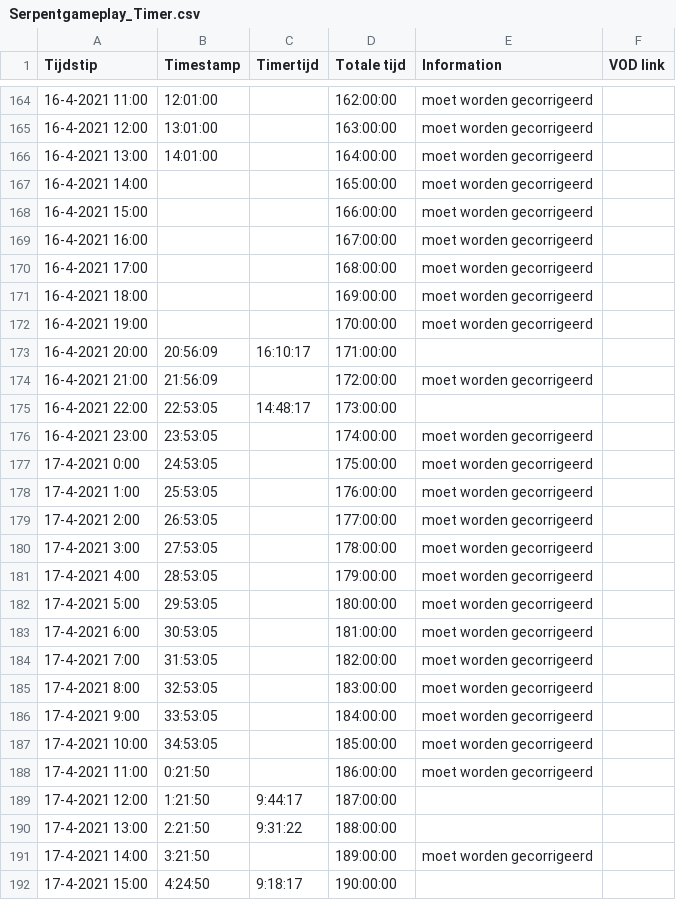
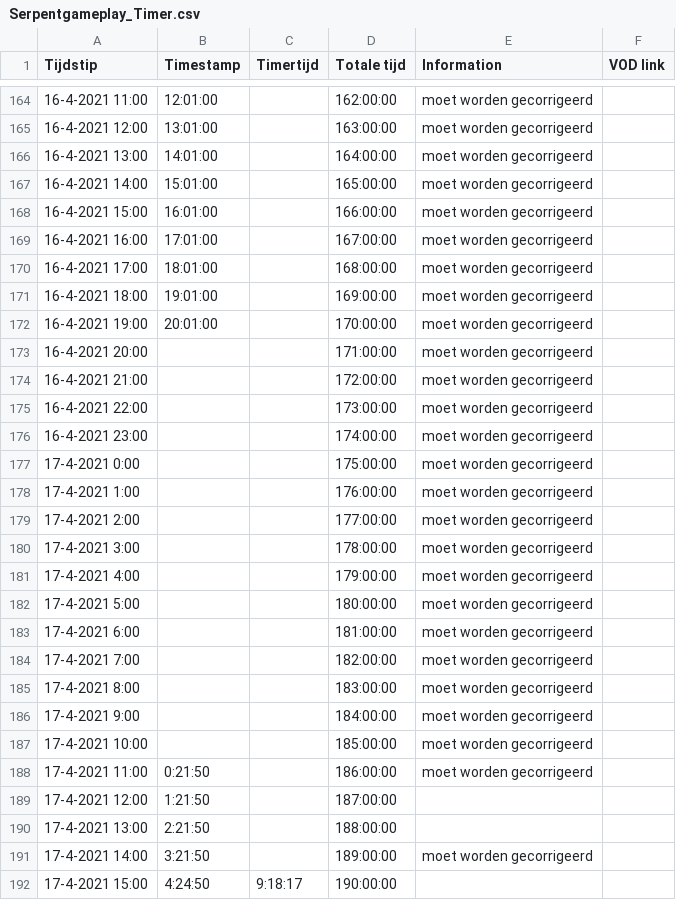
Before and after one commit to daanbreur/cdn, a CSV file: Serpentgameplay_Timer.csv, drawn as a sheet; only a part is shown, gaps mark what is left out; the diff covers the shown part only.

Commit message:
upload

```diff
--- a/Serpentgameplay_Timer.csv
+++ b/Serpentgameplay_Timer.csv
@@ -166,26 +166,26 @@ Tijdstip,Timestamp,Timertijd,Totale tijd,Information,VOD link
 16-4-2021 13:00,14:01:00,,164:00:00,moet worden gecorrigeerd,
-16-4-2021 14:00,,,165:00:00,moet worden gecorrigeerd,
-16-4-2021 15:00,,,166:00:00,moet worden gecorrigeerd,
-16-4-2021 16:00,,,167:00:00,moet worden gecorrigeerd,
-16-4-2021 17:00,,,168:00:00,moet worden gecorrigeerd,
-16-4-2021 18:00,,,169:00:00,moet worden gecorrigeerd,
-16-4-2021 19:00,,,170:00:00,moet worden gecorrigeerd,
-16-4-2021 20:00,20:56:09,16:10:17,171:00:00,,
-16-4-2021 21:00,21:56:09,,172:00:00,moet worden gecorrigeerd,
-16-4-2021 22:00,22:53:05,14:48:17,173:00:00,,
-16-4-2021 23:00,23:53:05,,174:00:00,moet worden gecorrigeerd,
-17-4-2021 0:00,24:53:05,,175:00:00,moet worden gecorrigeerd,
-17-4-2021 1:00,25:53:05,,176:00:00,moet worden gecorrigeerd,
-17-4-2021 2:00,26:53:05,,177:00:00,moet worden gecorrigeerd,
-17-4-2021 3:00,27:53:05,,178:00:00,moet worden gecorrigeerd,
-17-4-2021 4:00,28:53:05,,179:00:00,moet worden gecorrigeerd,
-17-4-2021 5:00,29:53:05,,180:00:00,moet worden gecorrigeerd,
-17-4-2021 6:00,30:53:05,,181:00:00,moet worden gecorrigeerd,
-17-4-2021 7:00,31:53:05,,182:00:00,moet worden gecorrigeerd,
-17-4-2021 8:00,32:53:05,,183:00:00,moet worden gecorrigeerd,
-17-4-2021 9:00,33:53:05,,184:00:00,moet worden gecorrigeerd,
-17-4-2021 10:00,34:53:05,,185:00:00,moet worden gecorrigeerd,
+16-4-2021 14:00,15:01:00,,165:00:00,moet worden gecorrigeerd,
+16-4-2021 15:00,16:01:00,,166:00:00,moet worden gecorrigeerd,
+16-4-2021 16:00,17:01:00,,167:00:00,moet worden gecorrigeerd,
+16-4-2021 17:00,18:01:00,,168:00:00,moet worden gecorrigeerd,
+16-4-2021 18:00,19:01:00,,169:00:00,moet worden gecorrigeerd,
+16-4-2021 19:00,20:01:00,,170:00:00,moet worden gecorrigeerd,
+16-4-2021 20:00,,,171:00:00,moet worden gecorrigeerd,
+16-4-2021 21:00,,,172:00:00,moet worden gecorrigeerd,
+16-4-2021 22:00,,,173:00:00,moet worden gecorrigeerd,
+16-4-2021 23:00,,,174:00:00,moet worden gecorrigeerd,
+17-4-2021 0:00,,,175:00:00,moet worden gecorrigeerd,
+17-4-2021 1:00,,,176:00:00,moet worden gecorrigeerd,
+17-4-2021 2:00,,,177:00:00,moet worden gecorrigeerd,
+17-4-2021 3:00,,,178:00:00,moet worden gecorrigeerd,
+17-4-2021 4:00,,,179:00:00,moet worden gecorrigeerd,
+17-4-2021 5:00,,,180:00:00,moet worden gecorrigeerd,
+17-4-2021 6:00,,,181:00:00,moet worden gecorrigeerd,
+17-4-2021 7:00,,,182:00:00,moet worden gecorrigeerd,
+17-4-2021 8:00,,,183:00:00,moet worden gecorrigeerd,
+17-4-2021 9:00,,,184:00:00,moet worden gecorrigeerd,
+17-4-2021 10:00,,,185:00:00,moet worden gecorrigeerd,
 17-4-2021 11:00,0:21:50,,186:00:00,moet worden gecorrigeerd,
-17-4-2021 12:00,1:21:50,9:44:17,187:00:00,,
-17-4-2021 13:00,2:21:50,9:31:22,188:00:00,,
+17-4-2021 12:00,1:21:50,,187:00:00,,
+17-4-2021 13:00,2:21:50,,188:00:00,,
 17-4-2021 14:00,3:21:50,,189:00:00,moet worden gecorrigeerd,
```
Also changed, not shown: 14 edited cells elsewhere in this file.
